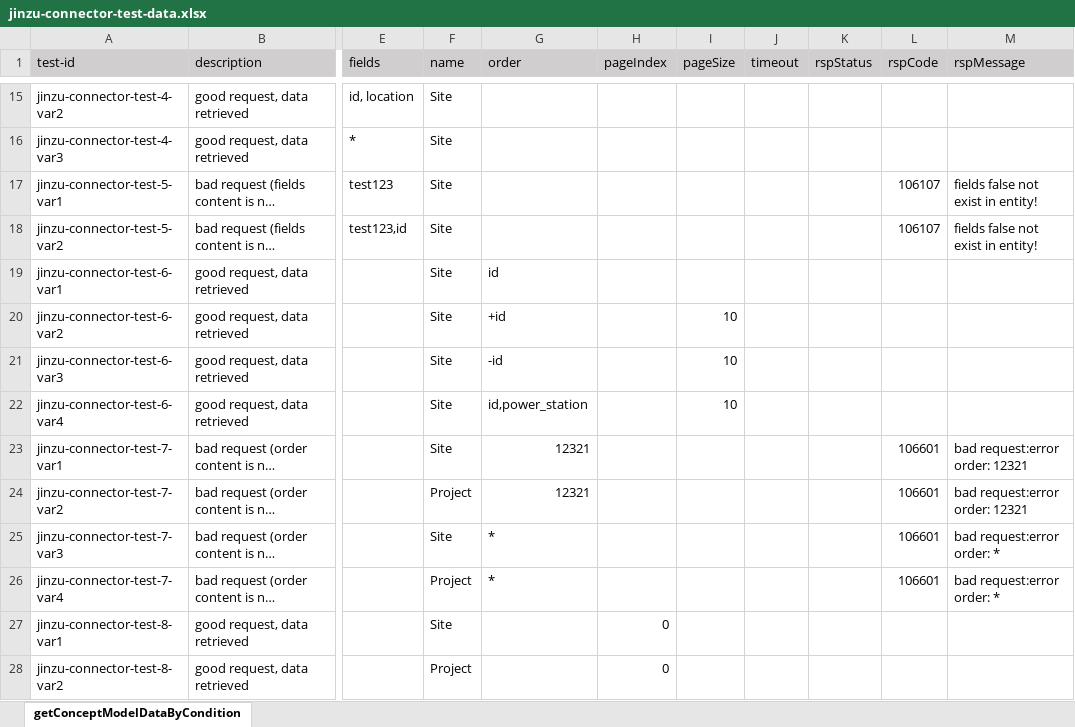
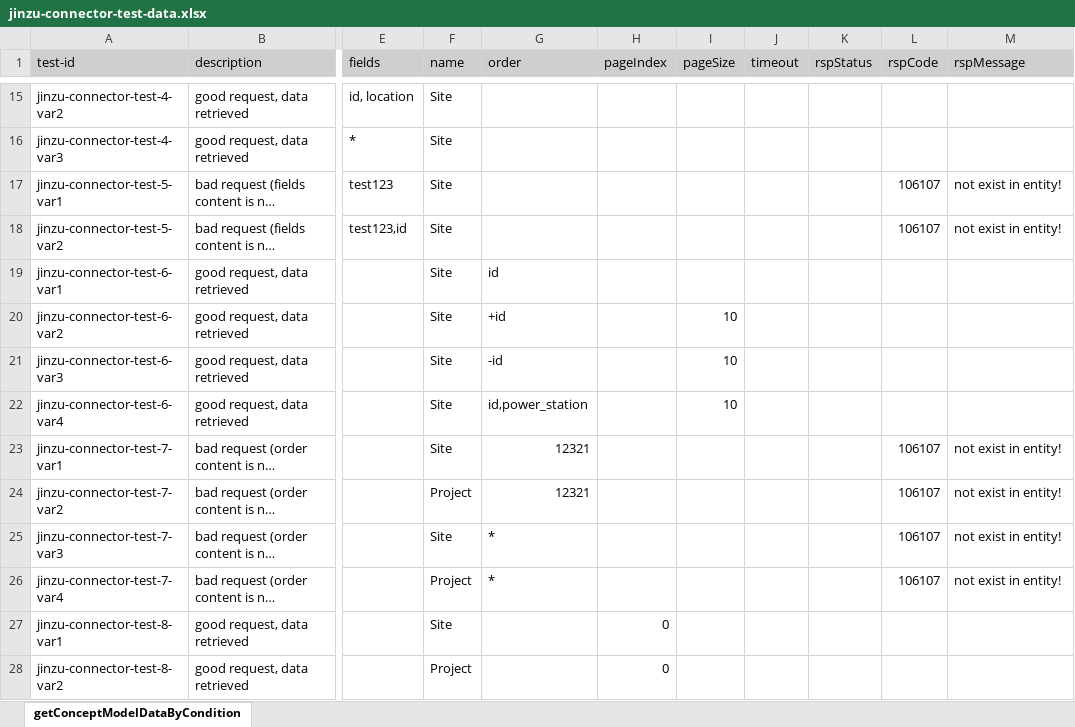
Before and after one commit to shaowenhao/performance-monitoring, an Excel workbook: src/main/resources/test-data-xls/jinzu-connector-test-data.xlsx, sheet getConceptModelDataByCondition, drawn as a sheet; only a part is shown, gaps mark what is left out; long unchanged cells end in …; values as stored, in another font and other column widths than the file's, no borders; the diff names each change by its address in the sheet, - before the commit and + after, or states it on an @@ line.

Commit message:
adjust error code and message for connector test with not exist order input

```diff
--- a/src/main/resources/test-data-xls/jinzu-connector-test-data.xlsx (sheet getConceptModelDataByCondition)
+++ b/src/main/resources/test-data-xls/jinzu-connector-test-data.xlsx (sheet getConceptModelDataByCondition)
-M17:M18 (rspMessage): fields false not exist in entity!
+M17:M18 (rspMessage): not exist in entity!
-L23:L26 (rspCode): 106601
+L23:L26 (rspCode): 106107
-M23:M24 (rspMessage): bad request:error order: 12321
+M23:M24 (rspMessage): not exist in entity!
-M25:M26 (rspMessage): bad request:error order: *
+M25:M26 (rspMessage): not exist in entity!
```
Also changed, not shown: src/main/resources/test-data-xls/iems-api-service-test-data.xlsx, src/main/resources/test-data-xls/iems-connector-test-data.xlsx, 10 other files.
